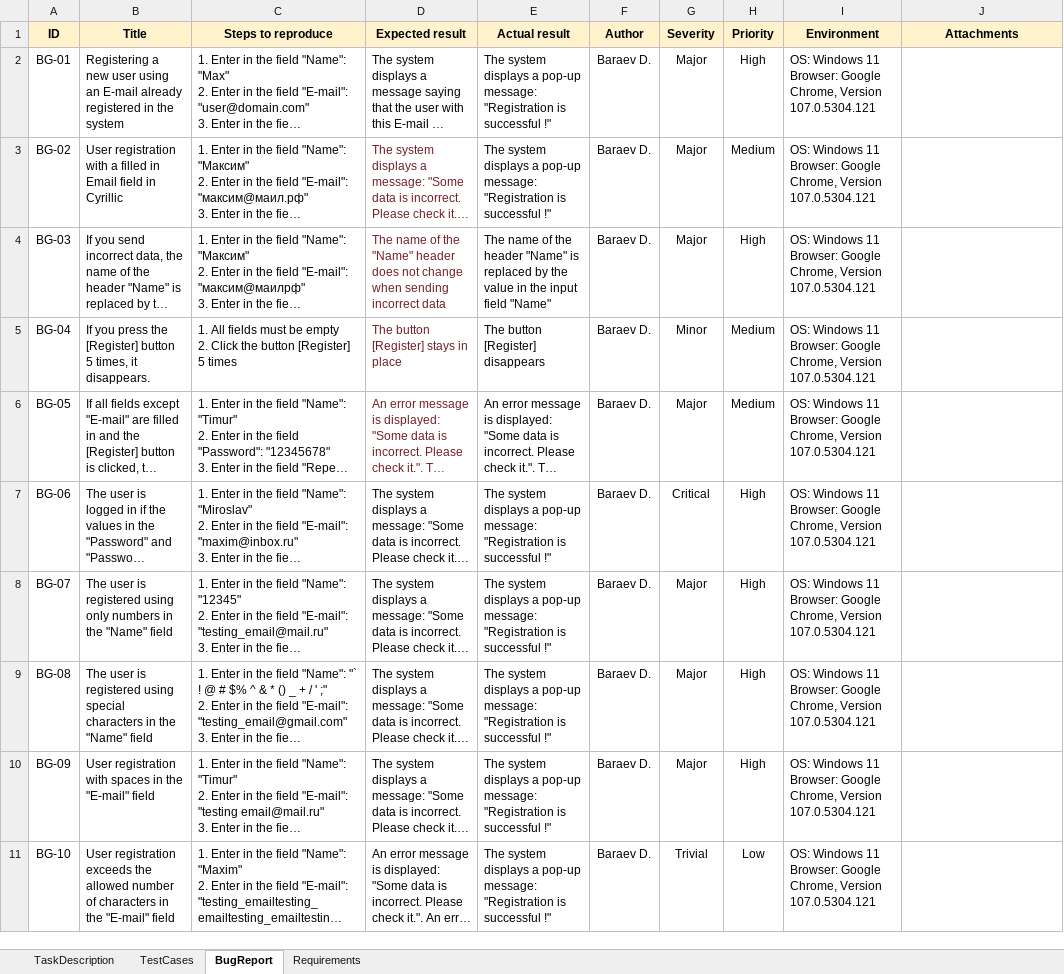
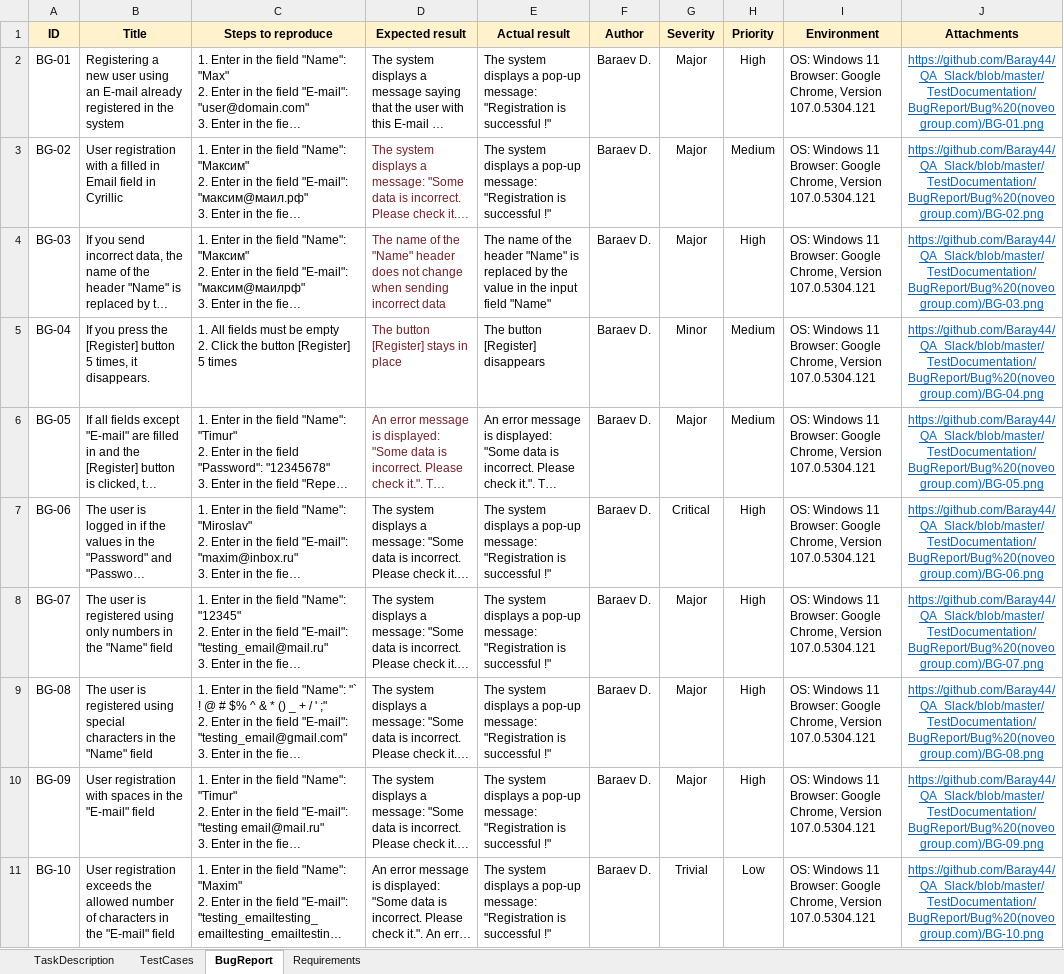
Before and after one commit to Baray44/QA_Slack, an Excel workbook: TestDocumentation/TestCase.xlsx, sheet BugReport, drawn as a sheet; only a part is shown; long unchanged cells end in …; values as stored, in another font and other column widths than the file's, no borders; the diff covers the shown part only; the diff names each change by its address in the sheet, - before the commit and + after, or states it on an @@ line.

Commit message:
fix: TestCase

```diff
--- a/TestDocumentation/TestCase.xlsx (sheet BugReport)
+++ b/TestDocumentation/TestCase.xlsx (sheet BugReport)
-J2 (Attachments): (empty)
+J2 (Attachments): https://github.com/Baray44/QA_Slack/blob/master/TestDocumentation/BugReport/Bug%20(noveogroup.com)/BG-01.png
-J3 (Attachments): (empty)
+J3 (Attachments): https://github.com/Baray44/QA_Slack/blob/master/TestDocumentation/BugReport/Bug%20(noveogroup.com)/BG-02.png
-J4 (Attachments): (empty)
+J4 (Attachments): https://github.com/Baray44/QA_Slack/blob/master/TestDocumentation/BugReport/Bug%20(noveogroup.com)/BG-03.png
-J5 (Attachments): (empty)
+J5 (Attachments): https://github.com/Baray44/QA_Slack/blob/master/TestDocumentation/BugReport/Bug%20(noveogroup.com)/BG-04.png
-J6 (Attachments): (empty)
+J6 (Attachments): https://github.com/Baray44/QA_Slack/blob/master/TestDocumentation/BugReport/Bug%20(noveogroup.com)/BG-05.png
-J7 (Attachments): (empty)
+J7 (Attachments): https://github.com/Baray44/QA_Slack/blob/master/TestDocumentation/BugReport/Bug%20(noveogroup.com)/BG-06.png
-J8 (Attachments): (empty)
+J8 (Attachments): https://github.com/Baray44/QA_Slack/blob/master/TestDocumentation/BugReport/Bug%20(noveogroup.com)/BG-07.png
-J9 (Attachments): (empty)
+J9 (Attachments): https://github.com/Baray44/QA_Slack/blob/master/TestDocumentation/BugReport/Bug%20(noveogroup.com)/BG-08.png
-J10 (Attachments): (empty)
+J10 (Attachments): https://github.com/Baray44/QA_Slack/blob/master/TestDocumentation/BugReport/Bug%20(noveogroup.com)/BG-09.png
-J11 (Attachments): (empty)
+J11 (Attachments): https://github.com/Baray44/QA_Slack/blob/master/TestDocumentation/BugReport/Bug%20(noveogroup.com)/BG-10.png
```
Also changed, not shown: 10 edited cells elsewhere in this sheet.
